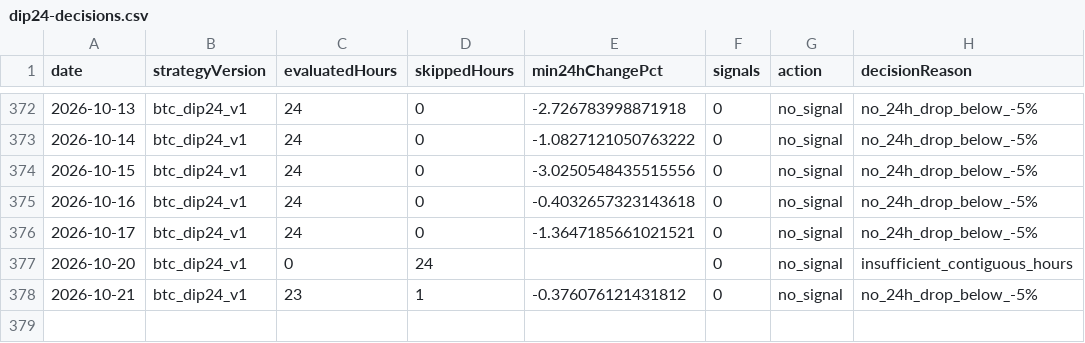
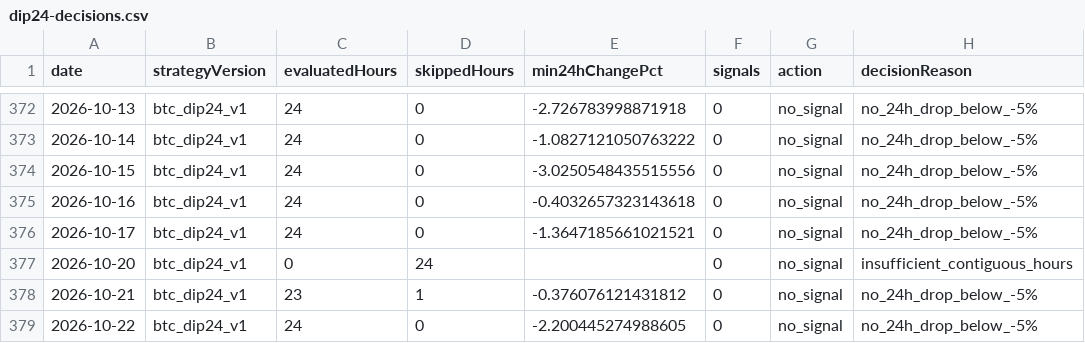
Before and after one commit to jkdevjob/jkquant, a CSV file: data/crypto-research/dip24-decisions.csv, drawn as a sheet; only a part is shown, gaps mark what is left out.

```diff
--- a/data/crypto-research/dip24-decisions.csv
+++ b/data/crypto-research/dip24-decisions.csv
@@ -378 +378,2 @@ date,strategyVersion,evaluatedHours,skippedHours,min24hChangePct,signals,action,
 2026-10-21,btc_dip24_v1,23,1,-0.376076121431812,0,no_signal,no_24h_drop_below_-5%
+2026-10-22,btc_dip24_v1,24,0,-2.200445274988605,0,no_signal,no_24h_drop_below_-5%
```
Also changed, not shown: data/crypto-research/baseline-decisions.csv, data/crypto-research/variant-trades.csv, 6 other files.
